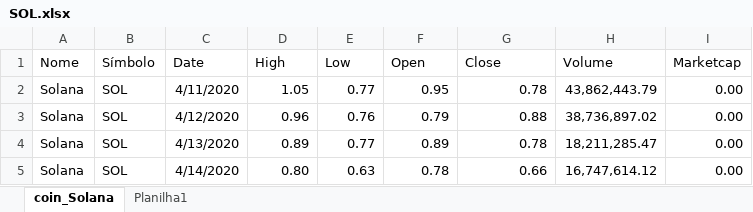
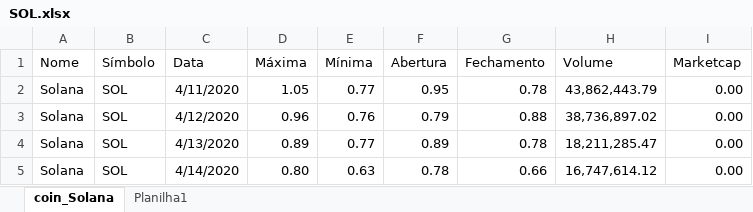
Before and after one commit to pevehdev/Analise-Criptomoedas, an Excel workbook: Criptos/SOL.xlsx, sheet coin_Solana, drawn as a sheet; only a part is shown; values as stored, in another font and other column widths than the file's, no borders; table styles not drawn; removed rows and columns are numbered as before the commit, all else as after; the diff names each change by its address in the sheet, - before the commit and + after, or states it on an @@ line.

Commit message:
alterado nome das colunas XRP

```diff
--- a/Criptos/SOL.xlsx (sheet coin_Solana)
+++ b/Criptos/SOL.xlsx (sheet coin_Solana)
-row 1: Nome | Símbolo | Date | High | Low | Open | Close | Volume | Marketcap
+row 1: Nome | Símbolo | Data | Máxima | Mínima | Abertura | Fechamento | Volume | Marketcap
```
